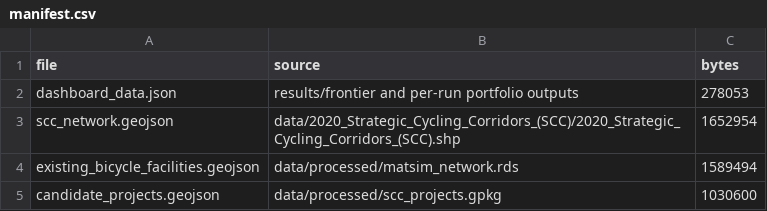
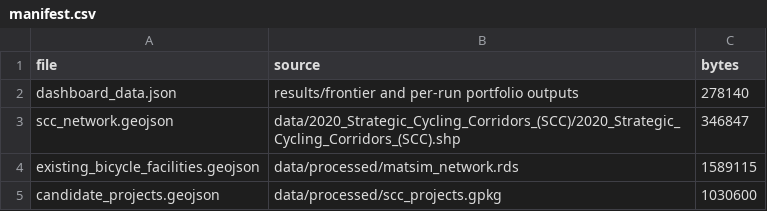
Before and after one commit to rmit-astm/scc-prioritisation-tool, a CSV file: data/manifest.csv, drawn as a sheet.

```diff
--- a/data/manifest.csv
+++ b/data/manifest.csv
@@ -1,5 +1,5 @@
 "file","source","bytes"
-"dashboard_data.json","results/frontier and per-run portfolio outputs",278053
-"scc_network.geojson","data/2020_Strategic_Cycling_Corridors_(SCC)/2020_Strategic_Cycling_Corridors_(SCC).shp",1652954
-"existing_bicycle_facilities.geojson","data/processed/matsim_network.rds",1589494
+"dashboard_data.json","results/frontier and per-run portfolio outputs",278140
+"scc_network.geojson","data/2020_Strategic_Cycling_Corridors_(SCC)/2020_Strategic_Cycling_Corridors_(SCC).shp",346847
+"existing_bicycle_facilities.geojson","data/processed/matsim_network.rds",1589115
 "candidate_projects.geojson","data/processed/scc_projects.gpkg",1030600
```
Also changed, not shown: 10 other files.
